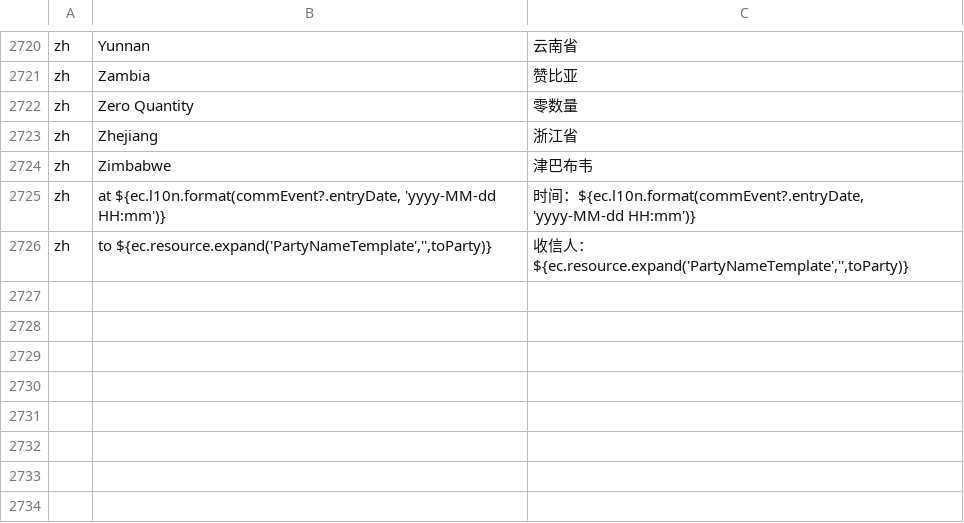
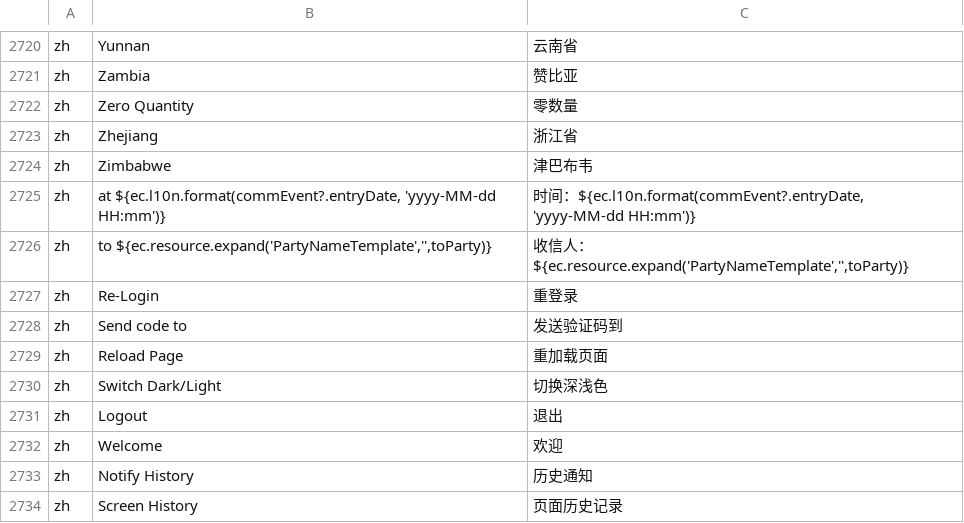
Before and after one commit to chunlinyao/moqui-zh, a CSV file: data/ScreenL10nZh.csv, drawn as a sheet; only a part is shown, gaps mark what is left out; the diff names each change by its address in the sheet, - before the commit and + after, or states it on an @@ line.

Commit message:
添加新的翻译

```diff
--- a/data/ScreenL10nZh.csv
+++ b/data/ScreenL10nZh.csv
+row 2727: zh | Re-Login | 重登录
+row 2728: zh | Send code to | 发送验证码到
+row 2729: zh | Reload Page | 重加载页面
+row 2730: zh | Switch Dark/Light | 切换深浅色
+row 2731: zh | Logout | 退出
+row 2732: zh | Welcome | 欢迎
+row 2733: zh | Notify History | 历史通知
+row 2734: zh | Screen History | 页面历史记录
```
